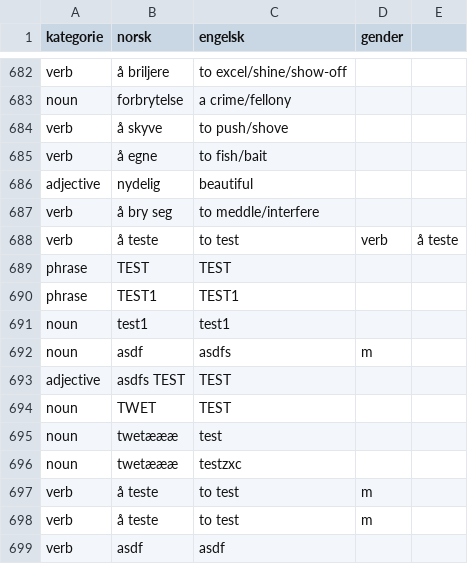
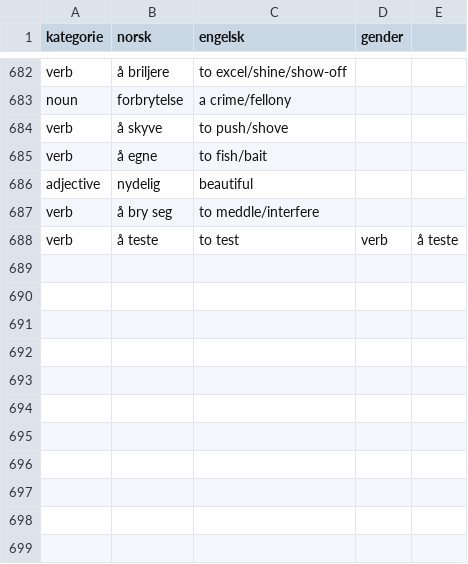
Before and after one commit to dfbr/dfbr.github.io, a CSV file: ordlist.csv, drawn as a sheet; only a part is shown, gaps mark what is left out.

Commit message:
reverts test entries

```diff
--- a/ordlist.csv
+++ b/ordlist.csv
@@ -688,12 +688 @@ verb,å bry seg,to meddle/interfere,
 verb,å teste,to test,verb,å teste,
-phrase,TEST,TEST,
-phrase,TEST1,TEST1,
-noun,test1,test1,
-noun,asdf,asdfs,m
-adjective,asdfs TEST,TEST,
-noun,TWET,TEST,
-noun,twetæææ,test,
-noun,twetæææ,testzxc,
-verb,å teste,to test,m
-verb,å teste,to test,m
-verb,asdf,asdf,
```
